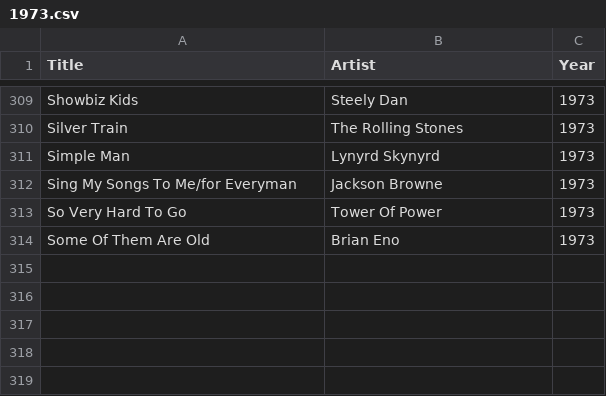
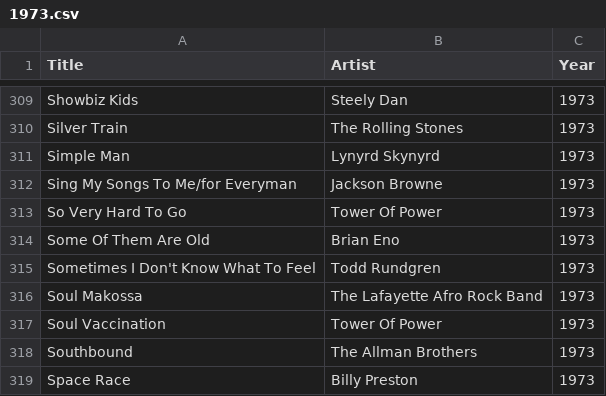
Before and after one commit to asudell/a2z, a CSV file: cache/a2z70s/1973.csv, drawn as a sheet; only a part is shown, gaps mark what is left out; the diff names each change by its address in the sheet, - before the commit and + after, or states it on an @@ line.

```diff
--- a/cache/a2z70s/1973.csv
+++ b/cache/a2z70s/1973.csv
+row 315: Sometimes I Don't Know What To Feel | Todd Rundgren | 1973
+row 316: Soul Makossa | The Lafayette Afro Rock Band | 1973
+row 317: Soul Vaccination | Tower Of Power | 1973
+row 318: Southbound | The Allman Brothers | 1973
+row 319: Space Race | Billy Preston | 1973
```
Also changed, not shown: cache/a2z70s/1976.csv, cache/a2z70s/1977.csv, 22 other files.
